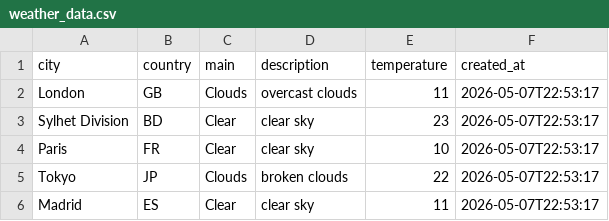
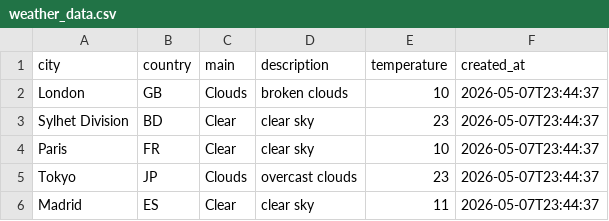
Before and after one commit to amzzz930/amin_repository, a CSV file: weather_data.csv, drawn as a sheet.

```diff
--- a/weather_data.csv
+++ b/weather_data.csv
@@ -1,6 +1,6 @@
 city,country,main,description,temperature,created_at
-London,GB,Clouds,overcast clouds,11,2026-05-07T22:53:17
-Sylhet Division,BD,Clear,clear sky,23,2026-05-07T22:53:17
-Paris,FR,Clear,clear sky,10,2026-05-07T22:53:17
-Tokyo,JP,Clouds,broken clouds,22,2026-05-07T22:53:17
-Madrid,ES,Clear,clear sky,11,2026-05-07T22:53:17
+London,GB,Clouds,broken clouds,10,2026-05-07T23:44:37
+Sylhet Division,BD,Clear,clear sky,23,2026-05-07T23:44:37
+Paris,FR,Clear,clear sky,10,2026-05-07T23:44:37
+Tokyo,JP,Clouds,overcast clouds,23,2026-05-07T23:44:37
+Madrid,ES,Clear,clear sky,11,2026-05-07T23:44:37
```
